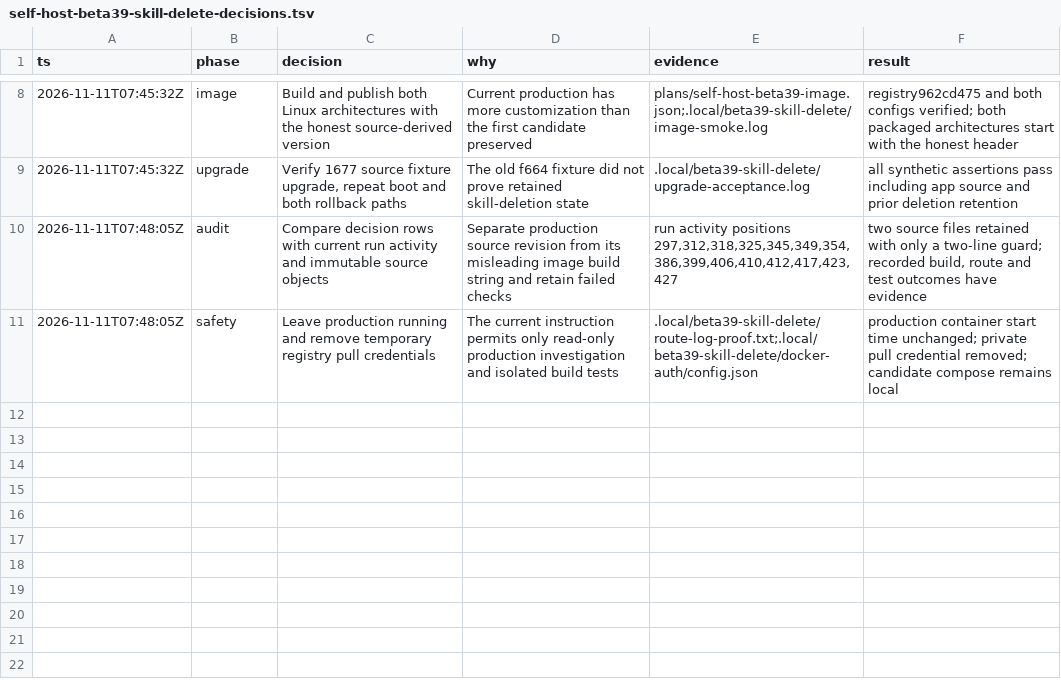
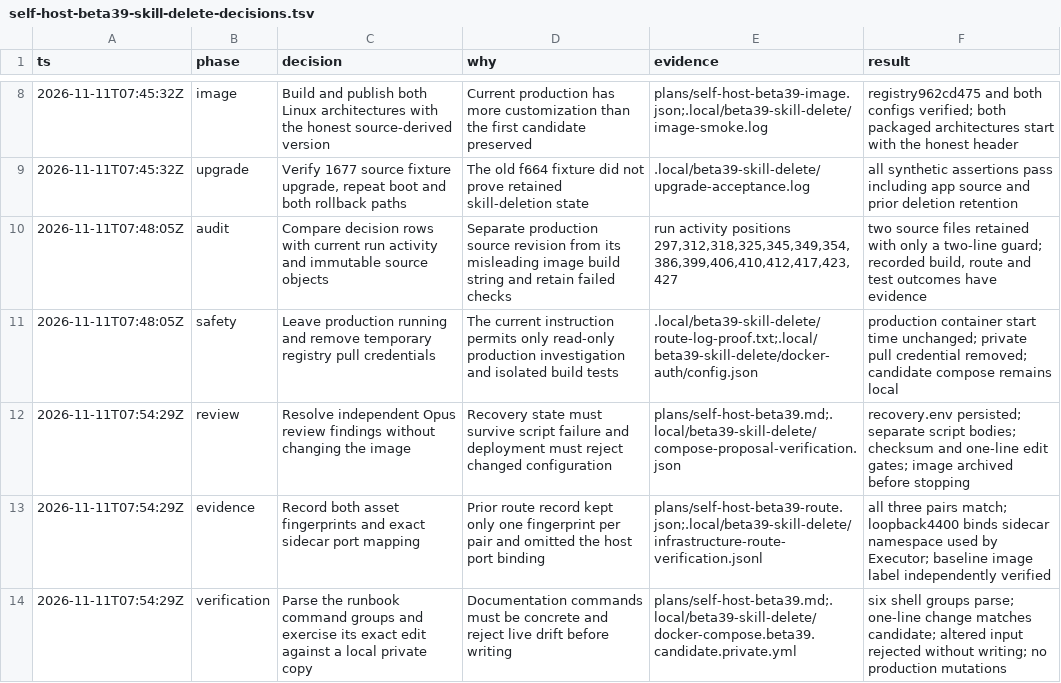
Before and after one commit to Minoo7/executor-selfhost-op, a TSV file: plans/self-host-beta39-skill-delete-decisions.tsv, drawn as a sheet; only a part is shown, gaps mark what is left out.

Commit message:
docs: harden beta39 recovery and route evidence
Persist recovery state before maintenance, reject live Compose drift, preserve unrelated config bytes, archive the rollback image before downtime, and record both sides of route fingerprints and sidecar port bindings.

Agent-Thread-Id: 01a1c7a1-1958-7a52-9c56-89b911cb6d3c

```diff
--- a/plans/self-host-beta39-skill-delete-decisions.tsv
+++ b/plans/self-host-beta39-skill-delete-decisions.tsv
@@ -11 +11,4 @@ ts	phase	decision	why	evidence	result
 2026-11-11T07:48:05Z	safety	Leave production running and remove temporary registry pull credentials	The current instruction permits only read-only production investigation and isolated build tests	.local/beta39-skill-delete/route-log-proof.txt;.local/beta39-skill-delete/docker-auth/config.json	production container start time unchanged; private pull credential removed; candidate compose remains local
+2026-11-11T07:54:29Z	review	Resolve independent Opus review findings without changing the image	Recovery state must survive script failure and deployment must reject changed configuration	plans/self-host-beta39.md;.local/beta39-skill-delete/compose-proposal-verification.json	recovery.env persisted; separate script bodies; checksum and one-line edit gates; image archived before stopping
+2026-11-11T07:54:29Z	evidence	Record both asset fingerprints and exact sidecar port mapping	Prior route record kept only one fingerprint per pair and omitted the host port binding	plans/self-host-beta39-route.json;.local/beta39-skill-delete/infrastructure-route-verification.jsonl	all three pairs match; loopback4400 binds sidecar namespace used by Executor; baseline image label independently verified
+2026-11-11T07:54:29Z	verification	Parse the runbook command groups and exercise its exact edit against a local private copy	Documentation commands must be concrete and reject live drift before writing	plans/self-host-beta39.md;.local/beta39-skill-delete/docker-compose.beta39.candidate.private.yml	six shell groups parse; one-line change matches candidate; altered input rejected without writing; no production mutations
```
Also changed, not shown: 2 other files.
